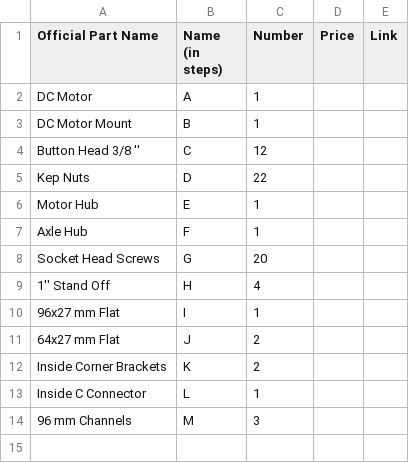
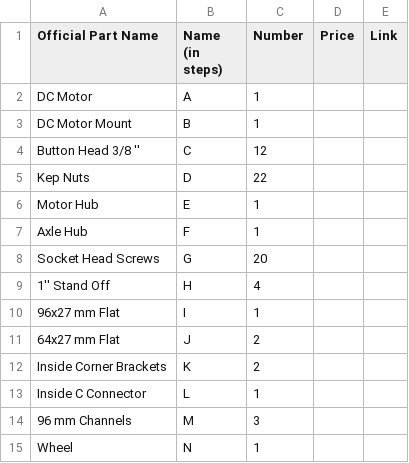
Before and after one commit to AreebE/NASA-Rover, a CSV file: Assembly/Corner Motors/parts.csv, drawn as a sheet; the diff names each change by its address in the sheet, - before the commit and + after, or states it on an @@ line.

Commit message:
Update parts.csv

```diff
--- a/Assembly/Corner Motors/parts.csv
+++ b/Assembly/Corner Motors/parts.csv
+row 15: Wheel | N | 1
```
